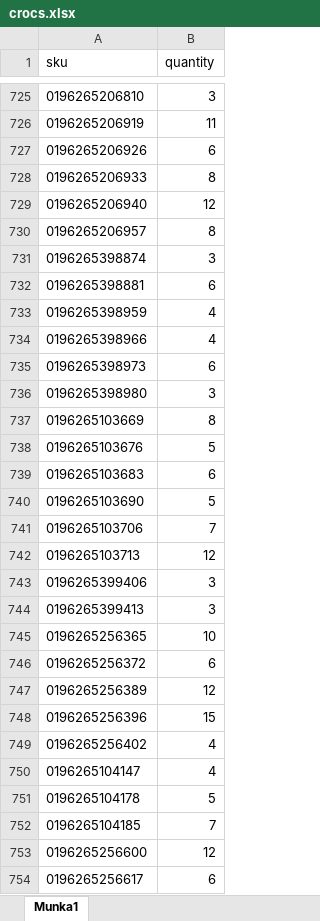
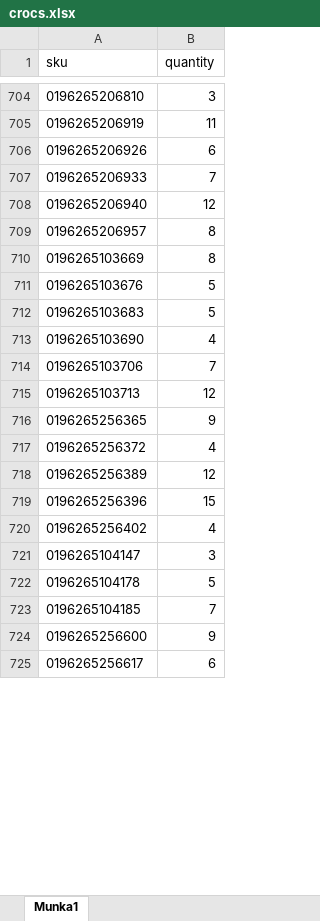
Before and after one commit to pokorobi/overbrand, an Excel workbook: crocs.xlsx, sheet Munka1, drawn as a sheet; only a part is shown, gaps mark what is left out; values as stored, in another font and other column widths than the file's, no borders; removed rows and columns are numbered as before the commit, all else as after; the diff covers the shown part only; the diff names each change by its address in the sheet, - before the commit and + after, or states it on an @@ line.

```diff
--- a/crocs.xlsx (sheet Munka1)
+++ b/crocs.xlsx (sheet Munka1)
-B707 (quantity): 8
+B707 (quantity): 7
-row 731: 0196265398874 | 3
-row 732: 0196265398881 | 6
-row 733: 0196265398959 | 4
-row 734: 0196265398966 | 4
-row 735: 0196265398973 | 6
-row 736: 0196265398980 | 3
-B712 (quantity): 6
+B712 (quantity): 5
-B713 (quantity): 5
+B713 (quantity): 4
-row 743: 0196265399406 | 3
-row 744: 0196265399413 | 3
-B716 (quantity): 10
+B716 (quantity): 9
-B717 (quantity): 6
+B717 (quantity): 4
-B721 (quantity): 4
+B721 (quantity): 3
-B724 (quantity): 12
+B724 (quantity): 9
```
Also changed, not shown: 7 added rows, 57 removed rows and 350 edited cells elsewhere in this sheet.
